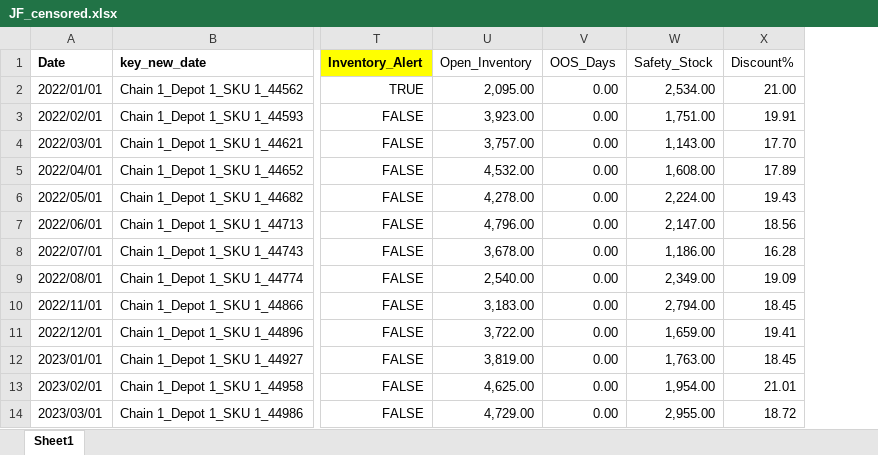
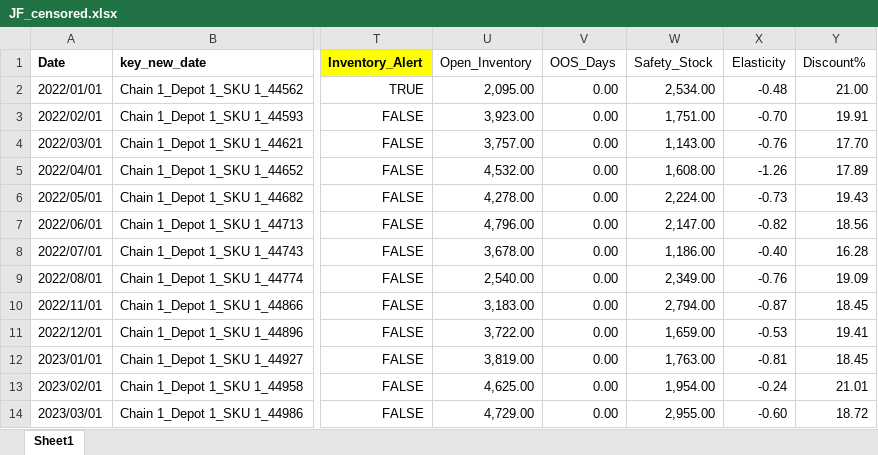
Before and after one commit to RKiranKumarReddy010/Temp-share, an Excel workbook: Revised_data/JF_censored.xlsx, sheet Sheet1, drawn as a sheet; only a part is shown, gaps mark what is left out; values as stored, in another font and other column widths than the file's, no borders; the diff names each change by its address in the sheet, - before the commit and + after, or states it on an @@ line.

Commit message:
4332w

```diff
--- a/Revised_data/JF_censored.xlsx (sheet Sheet1)
+++ b/Revised_data/JF_censored.xlsx (sheet Sheet1)
+column X (Elasticity), rows 2-14: -0.48 | -0.70 | -0.76 | -1.26 | -0.73 | -0.82 | -0.40 | -0.76 | -0.87 | -0.53 | -0.81 | -0.24 | -0.60
```
